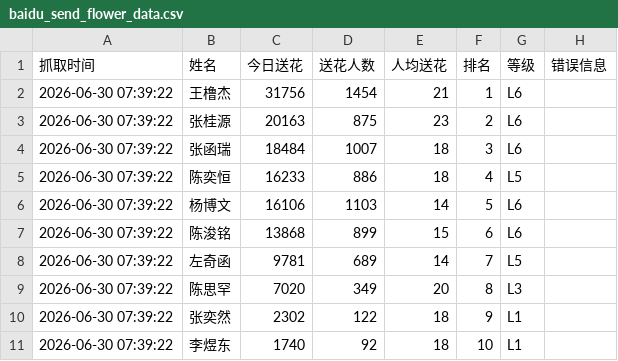
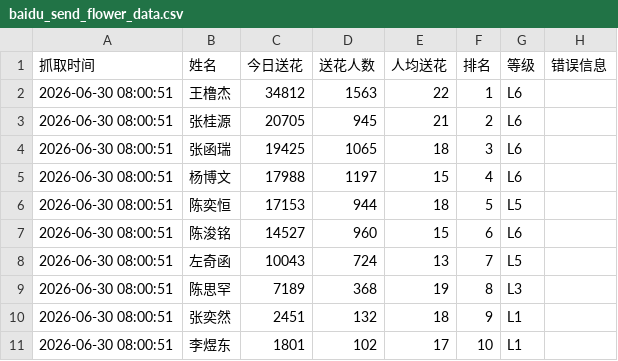
Before and after one commit to andreawaiwaihe-oss/xunyee, a CSV file: baidu_send_flower_data.csv, drawn as a sheet.

```diff
--- a/baidu_send_flower_data.csv
+++ b/baidu_send_flower_data.csv
@@ -1,11 +1,11 @@
 抓取时间,姓名,今日送花,送花人数,人均送花,排名,等级,错误信息
-2026-06-30 07:39:22,王橹杰,31756,1454,21,1,L6,
-2026-06-30 07:39:22,张桂源,20163,875,23,2,L6,
-2026-06-30 07:39:22,张函瑞,18484,1007,18,3,L6,
-2026-06-30 07:39:22,陈奕恒,16233,886,18,4,L5,
-2026-06-30 07:39:22,杨博文,16106,1103,14,5,L6,
-2026-06-30 07:39:22,陈浚铭,13868,899,15,6,L6,
-2026-06-30 07:39:22,左奇函,9781,689,14,7,L5,
-2026-06-30 07:39:22,陈思罕,7020,349,20,8,L3,
-2026-06-30 07:39:22,张奕然,2302,122,18,9,L1,
-2026-06-30 07:39:22,李煜东,1740,92,18,10,L1,
+2026-06-30 08:00:51,王橹杰,34812,1563,22,1,L6,
+2026-06-30 08:00:51,张桂源,20705,945,21,2,L6,
+2026-06-30 08:00:51,张函瑞,19425,1065,18,3,L6,
+2026-06-30 08:00:51,杨博文,17988,1197,15,4,L6,
+2026-06-30 08:00:51,陈奕恒,17153,944,18,5,L5,
+2026-06-30 08:00:51,陈浚铭,14527,960,15,6,L6,
+2026-06-30 08:00:51,左奇函,10043,724,13,7,L5,
+2026-06-30 08:00:51,陈思罕,7189,368,19,8,L3,
+2026-06-30 08:00:51,张奕然,2451,132,18,9,L1,
+2026-06-30 08:00:51,李煜东,1801,102,17,10,L1,
```
Also changed, not shown: baidu_send_flower_data_history.csv.
